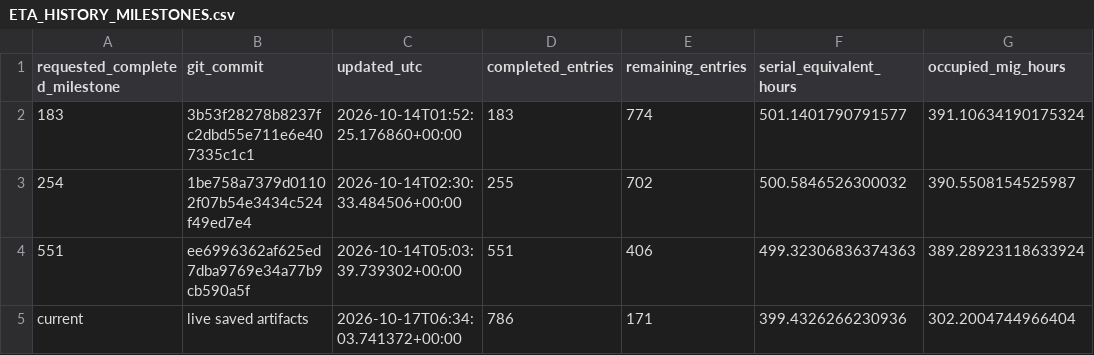
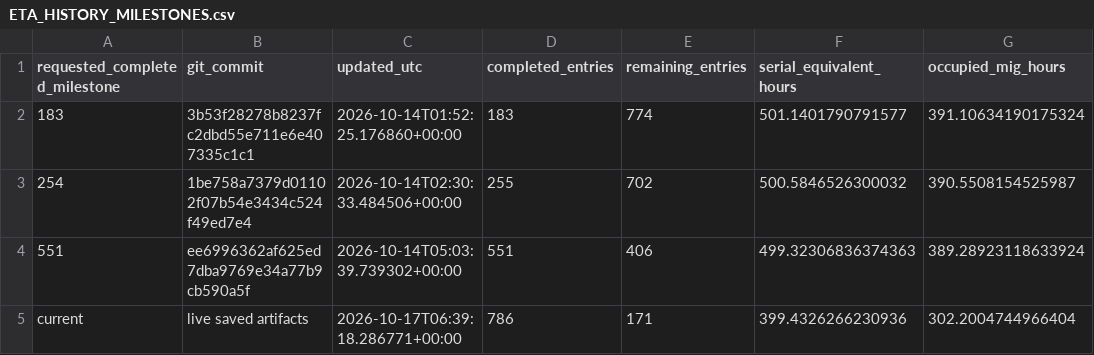
Before and after one commit to Tanishgupta28/LightSAKT2, a CSV file: reports/ETA_HISTORY_MILESTONES.csv, drawn as a sheet.

```diff
--- a/reports/ETA_HISTORY_MILESTONES.csv
+++ b/reports/ETA_HISTORY_MILESTONES.csv
@@ -4,2 +4,2 @@ requested_completed_milestone,git_commit,updated_utc,completed_entries,remaining
 551,ee6996362af625ed7dba9769e34a77b9cb590a5f,2026-10-14T05:03:39.739302+00:00,551,406,499.32306836374363,389.28923118633924
-current,live saved artifacts,2026-10-17T06:34:03.741372+00:00,786,171,399.4326266230936,302.2004744966404
+current,live saved artifacts,2026-10-17T06:39:18.286771+00:00,786,171,399.4326266230936,302.2004744966404
```
Also changed, not shown: reports/ETA_ARCHIVED_HISTORY.csv, reports/summary_eta/progressive/ETA_ARCHIVED_HISTORY.csv, 42 other files.
